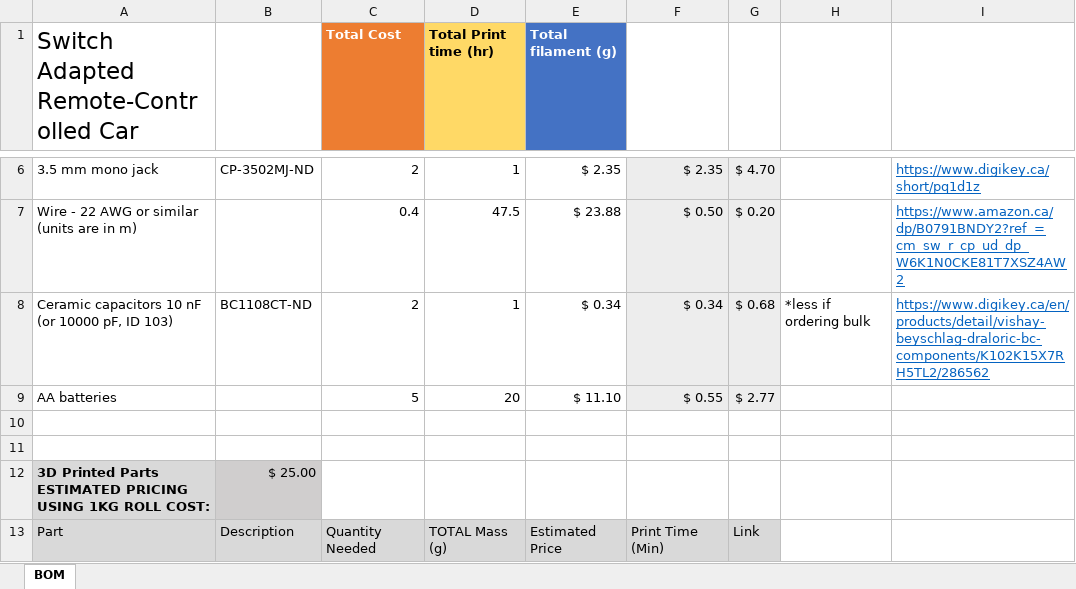
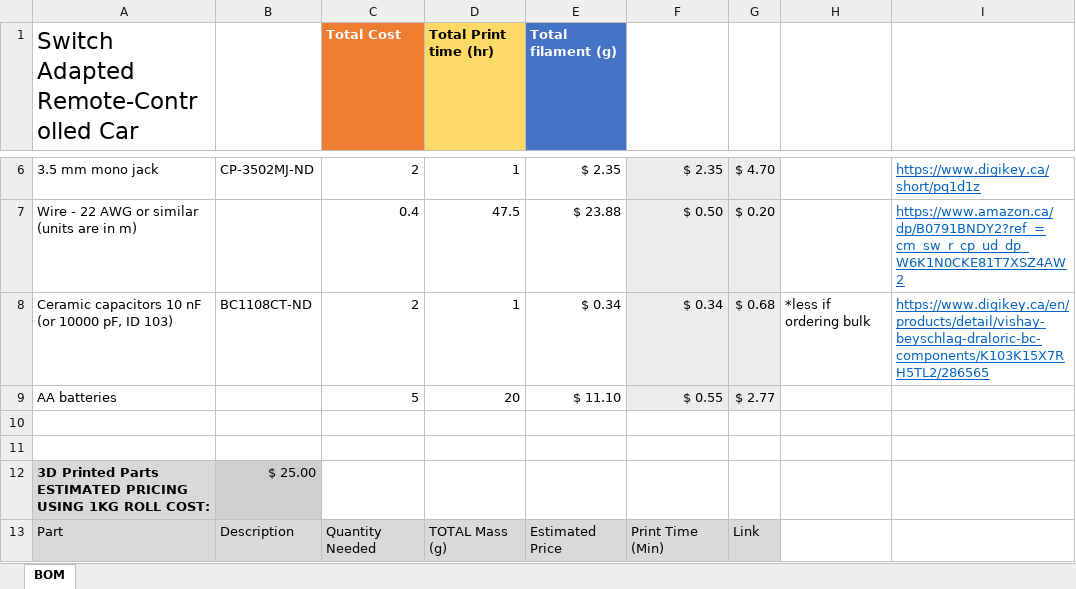
Before and after one commit to makersmakingchange/switch-adapted-remote-controlled-cartoon-car, an Excel workbook: Documentation/RC_Car_BOM_v1.0.xlsx, sheet BOM, drawn as a sheet; only a part is shown, gaps mark what is left out; values as stored, in another font and other column widths than the file's, no borders; the diff names each change by its address in the sheet, - before the commit and + after, or states it on an @@ line.

```diff
--- a/Documentation/RC_Car_BOM_v1.0.xlsx (sheet BOM)
+++ b/Documentation/RC_Car_BOM_v1.0.xlsx (sheet BOM)
-I8: https://www.digikey.ca/en/products/detail/vishay-beyschlag-draloric-bc-components/K102K15X7RH5TL2/286562
+I8: https://www.digikey.ca/en/products/detail/vishay-beyschlag-draloric-bc-components/K103K15X7RH5TL2/286565
```
Also changed, not shown: Documentation/Working_Documents/RC_Car_BOM.xlsx, 1 other file.
